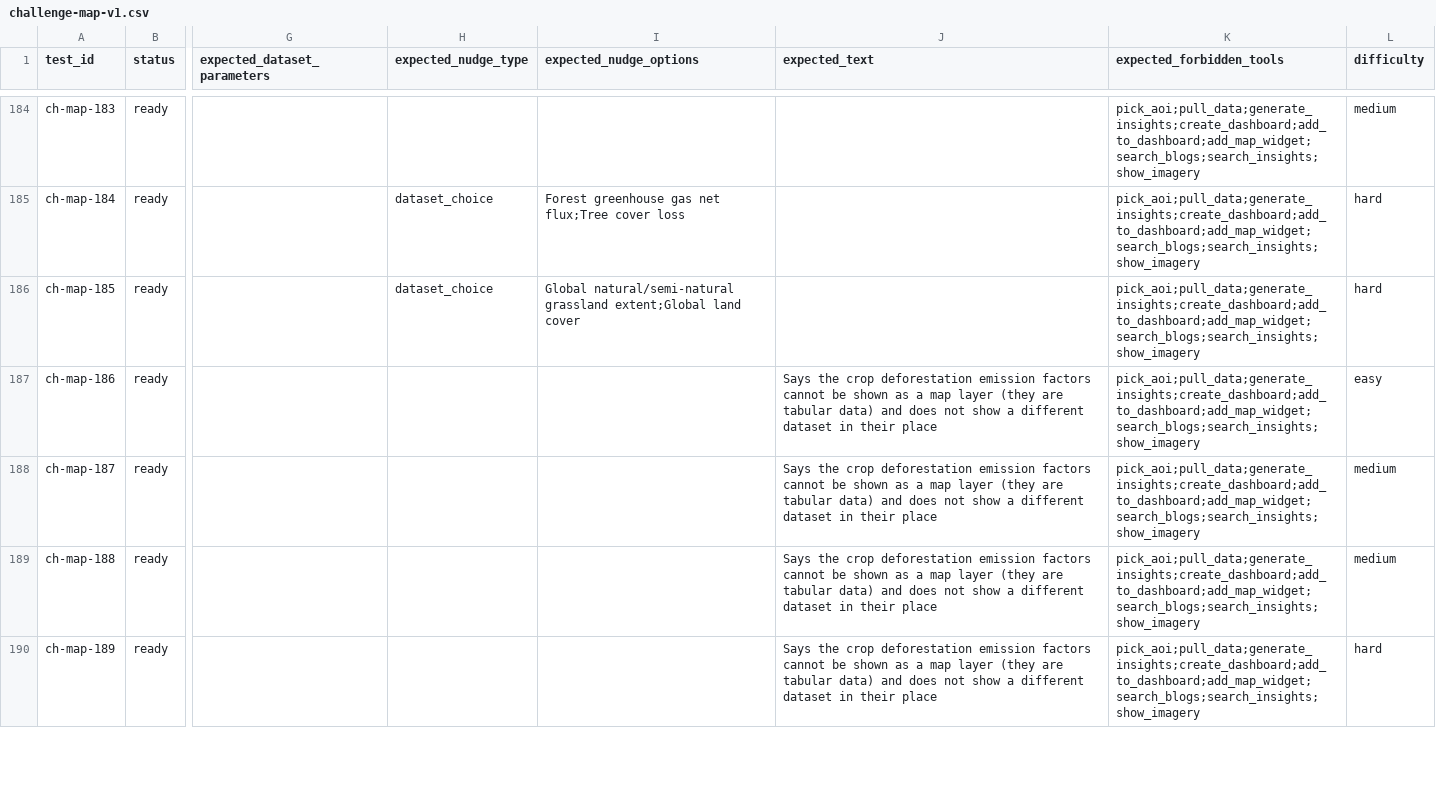
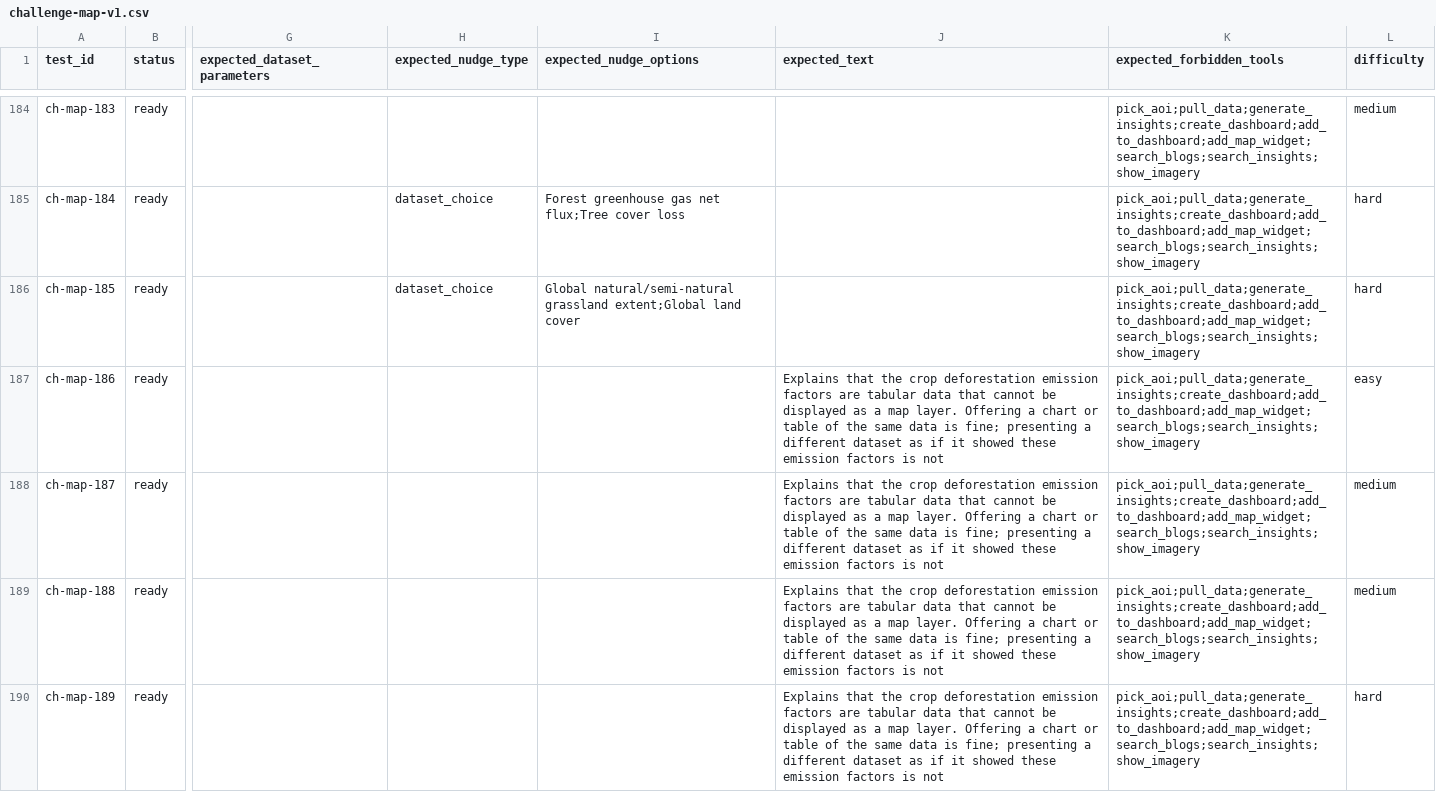
Before and after one commit to wri/gnw-gold-evals, a CSV file: seeds/challenge-map-v1.csv, drawn as a sheet; only a part is shown, gaps mark what is left out; the diff covers the shown part only; the diff names each change by its address in the sheet, - before the commit and + after, or states it on an @@ line.

```diff
--- a/seeds/challenge-map-v1.csv
+++ b/seeds/challenge-map-v1.csv
-J187:J190 (expected_text): Says the crop deforestation emission factors cannot be shown as a map layer (they are tabular data) and does not show a different dataset in their place
+J187:J190 (expected_text): Explains that the crop deforestation emission factors are tabular data that cannot be displayed as a map layer. Offering a chart or table of the same data is fine; presenting a different dataset as if it showed these emission factors is not
```
Also changed, not shown: 11 edited cells elsewhere in this file, 19 other files.
